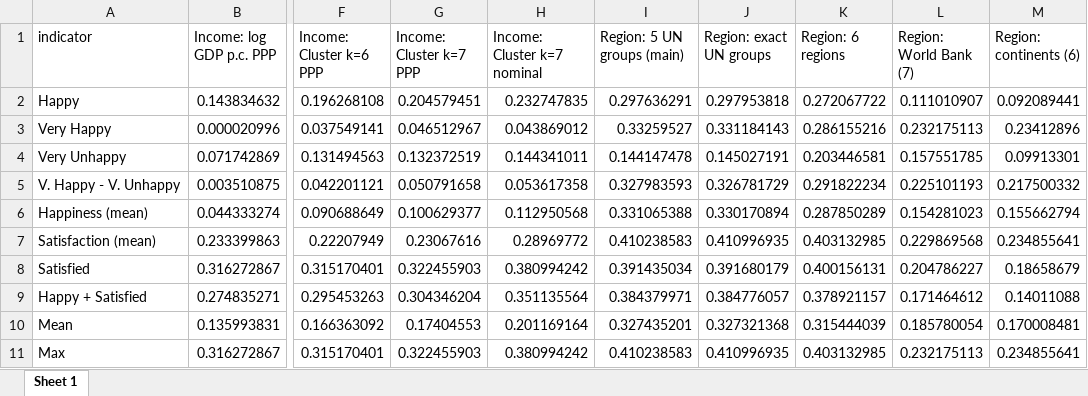
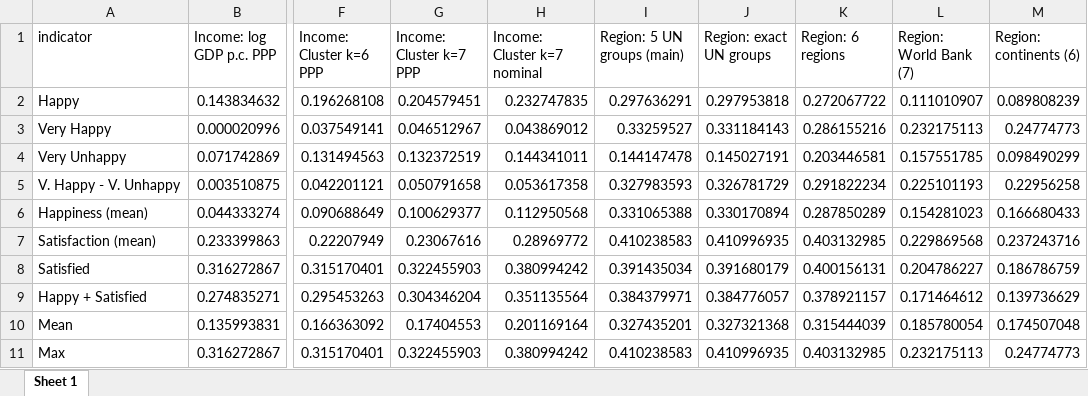
Before and after one commit to bixiou/wellbeing_gdp_region, an Excel workbook: tables/main/r2_income_all_regions.xlsx, sheet Sheet 1, drawn as a sheet; only a part is shown, gaps mark what is left out; values as stored, in another font and other column widths than the file's, no borders; the diff names each change by its address in the sheet, - before the commit and + after, or states it on an @@ line.

```diff
--- a/tables/main/r2_income_all_regions.xlsx (sheet Sheet 1)
+++ b/tables/main/r2_income_all_regions.xlsx (sheet Sheet 1)
-M2 (Region: continents (6)): 0.092089441
+M2 (Region: continents (6)): 0.089808239
-M3 (Region: continents (6)): 0.23412896
+M3 (Region: continents (6)): 0.24774773
-M4 (Region: continents (6)): 0.09913301
+M4 (Region: continents (6)): 0.098490299
-M5 (Region: continents (6)): 0.217500332
+M5 (Region: continents (6)): 0.22956258
-M6 (Region: continents (6)): 0.155662794
+M6 (Region: continents (6)): 0.166680433
-M7 (Region: continents (6)): 0.234855641
+M7 (Region: continents (6)): 0.237243716
-M8 (Region: continents (6)): 0.18658679
+M8 (Region: continents (6)): 0.186786759
-M9 (Region: continents (6)): 0.14011088
+M9 (Region: continents (6)): 0.139736629
-M10 (Region: continents (6)): 0.170008481
+M10 (Region: continents (6)): 0.174507048
-M11 (Region: continents (6)): 0.234855641
+M11 (Region: continents (6)): 0.24774773
```
Also changed, not shown: 19 other files.
